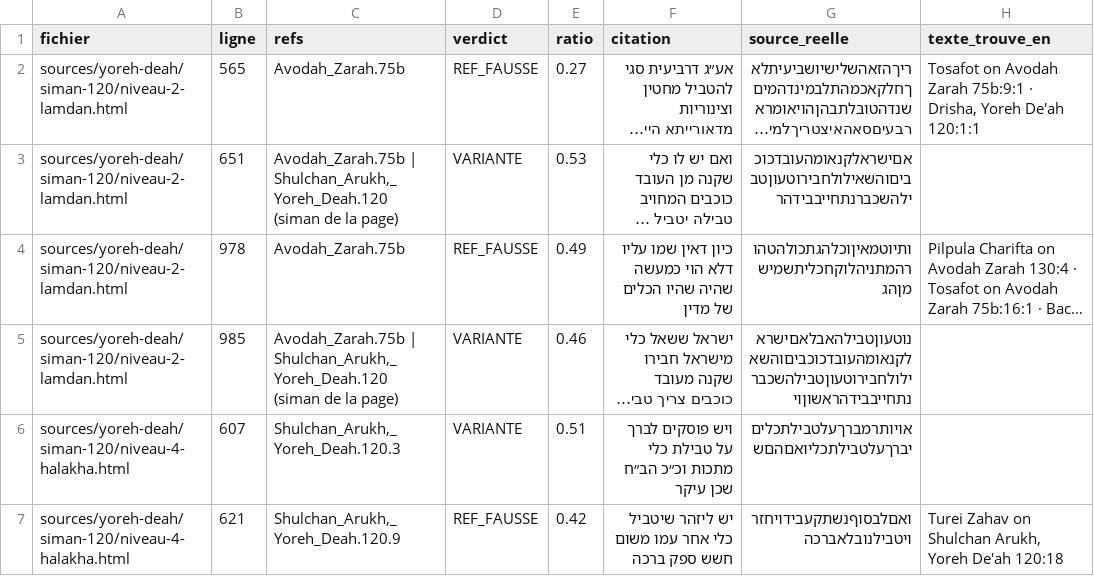
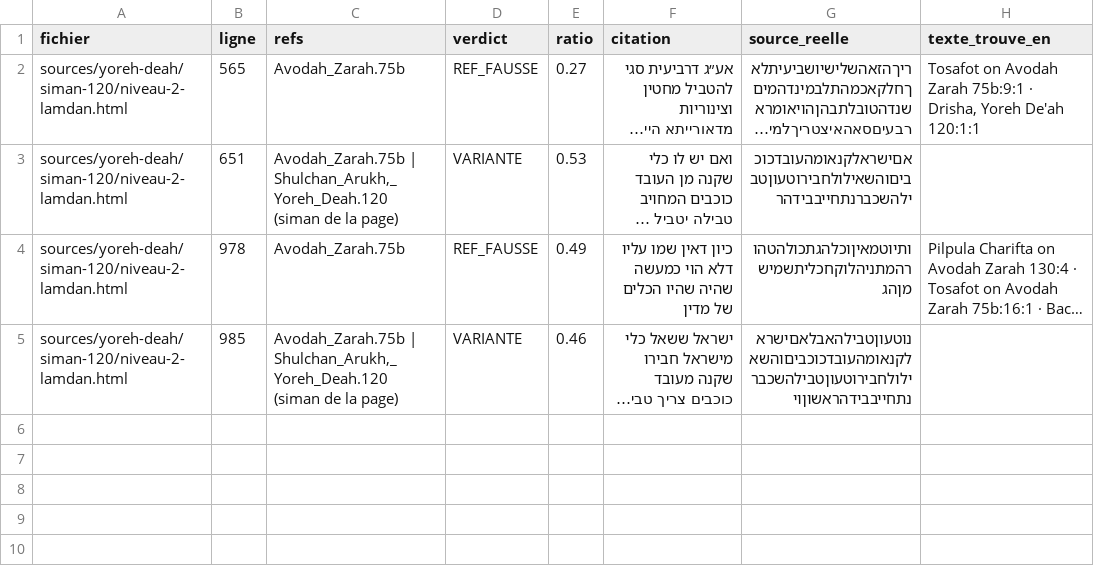
Before and after one commit to yossefhs/Daat.ai, a CSV file: audit/citations-verifiees.csv, drawn as a sheet; long unchanged cells end in …; the diff names each change by its address in the sheet, - before the commit and + after, or states it on an @@ line.

```diff
--- a/audit/citations-verifiees.csv
+++ b/audit/citations-verifiees.csv
-row 6: sources/yoreh-deah/siman-120/niveau-4-halakha.html | 607 | Shulchan_Arukh,_Yoreh_Deah.120.3 | VARIANTE | 0.51 | ויש פוסקים לברך על טבילת כלי מתכות וכ״כ הב״ח שכן עיקר | אויותרמברךעלטבילתכליםיברךעלטבילתכליואםהםש
-row 7: sources/yoreh-deah/siman-120/niveau-4-halakha.html | 621 | Shulchan_Arukh,_Yoreh_Deah.120.9 | REF_FAUSSE | 0.42 | יש ליזהר שיטביל כלי אחר עמו משום חשש ספק ברכה | ואםלבסוףנשתקעבידויחזרויטבילנובלאברכה | Turei Zahav on Shulchan Arukh, Yoreh De'ah 120:18
```
Also changed, not shown: 10 other files.
